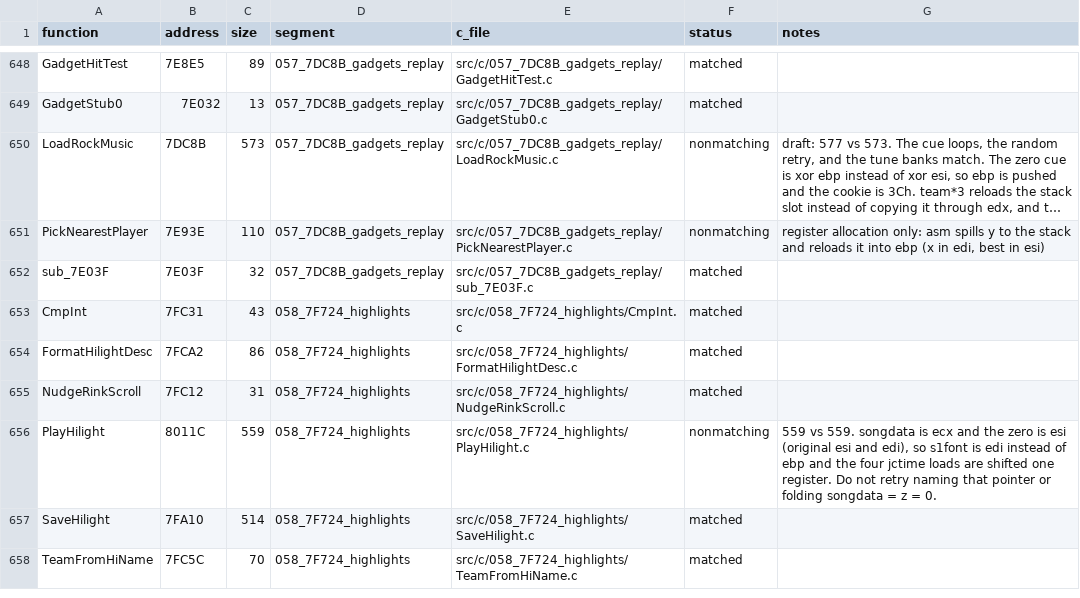
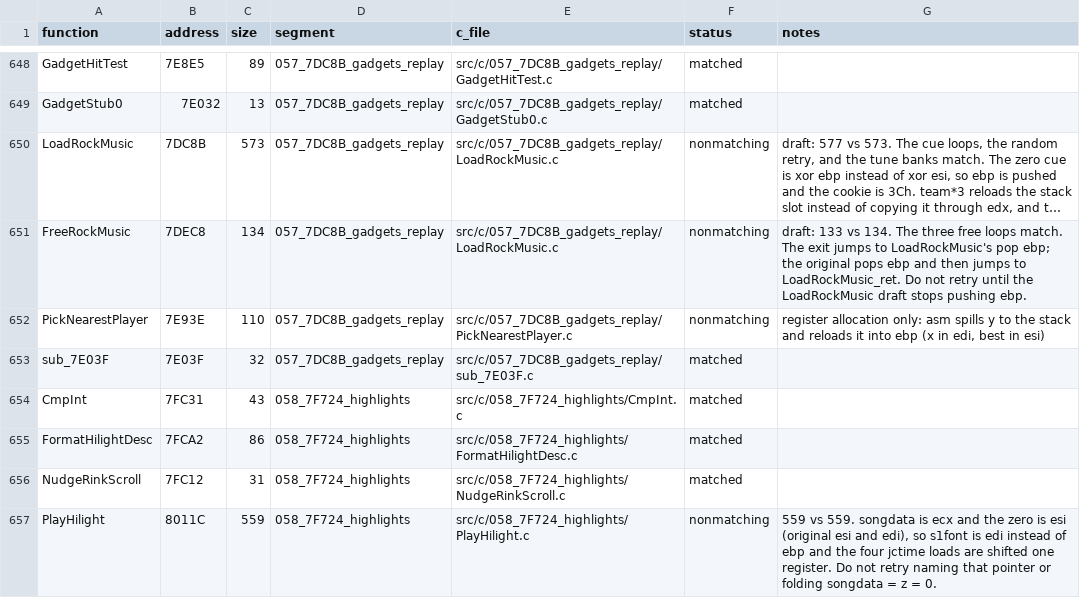
Before and after one commit to Mhopkinsinc/NHL95PC, a CSV file: tools/c_functions.csv, drawn as a sheet; only a part is shown, gaps mark what is left out; the shorter side is filled out with more unchanged rows; long unchanged cells end in …; the diff names each change by its address in the sheet, - before the commit and + after, or states it on an @@ line.

```diff
--- a/tools/c_functions.csv
+++ b/tools/c_functions.csv
+row 651: FreeRockMusic | 7DEC8 | 134 | 057_7DC8B_gadgets_replay | src/c/057_7DC8B_gadgets_replay/LoadRockMusic.c | nonmatching | draft: 133 vs 134. The three free loops match. The exit jumps to LoadRockMusic's pop ebp; the original pops ebp and then jumps to LoadRockMusic_ret. Do not retry until the LoadRockMusic draft stops pushing ebp.
```
Also changed, not shown: 3 other files.
